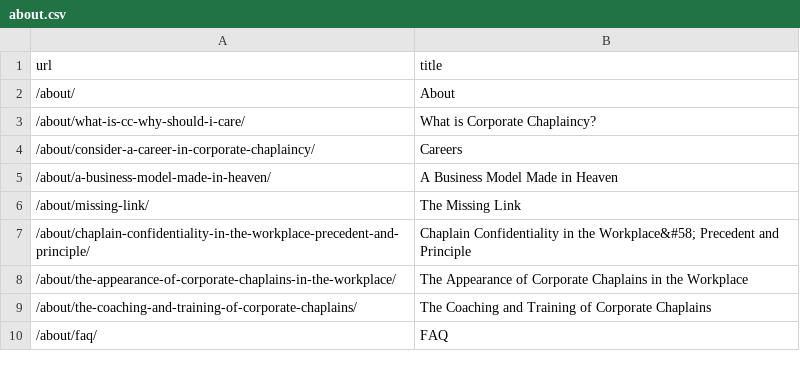
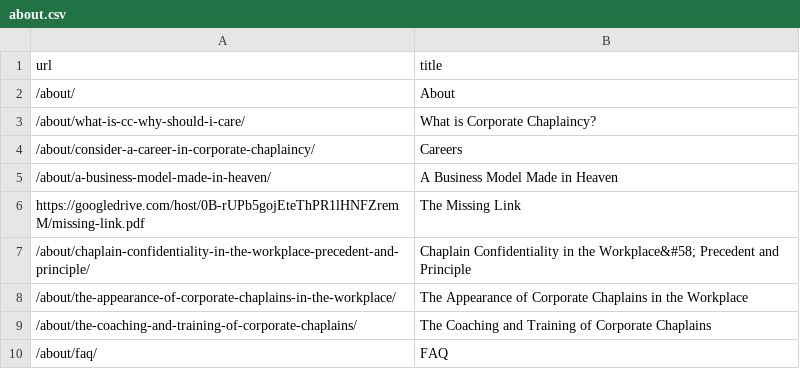
Before and after one commit to matt-cook/corpchaps.com, a CSV file: _data/menu/about.csv, drawn as a sheet.

Commit message:
fixed the missing link link

```diff
--- a/_data/menu/about.csv
+++ b/_data/menu/about.csv
@@ -5,3 +5,3 @@ url,title
 /about/a-business-model-made-in-heaven/,A Business Model Made in Heaven
-/about/missing-link/,The Missing Link
+https://googledrive.com/host/0B-rUPb5gojEteThPR1lHNFZremM/missing-link.pdf,The Missing Link
 /about/chaplain-confidentiality-in-the-workplace-precedent-and-principle/,Chaplain Confidentiality in the Workplace&#58; Precedent and Principle
```
